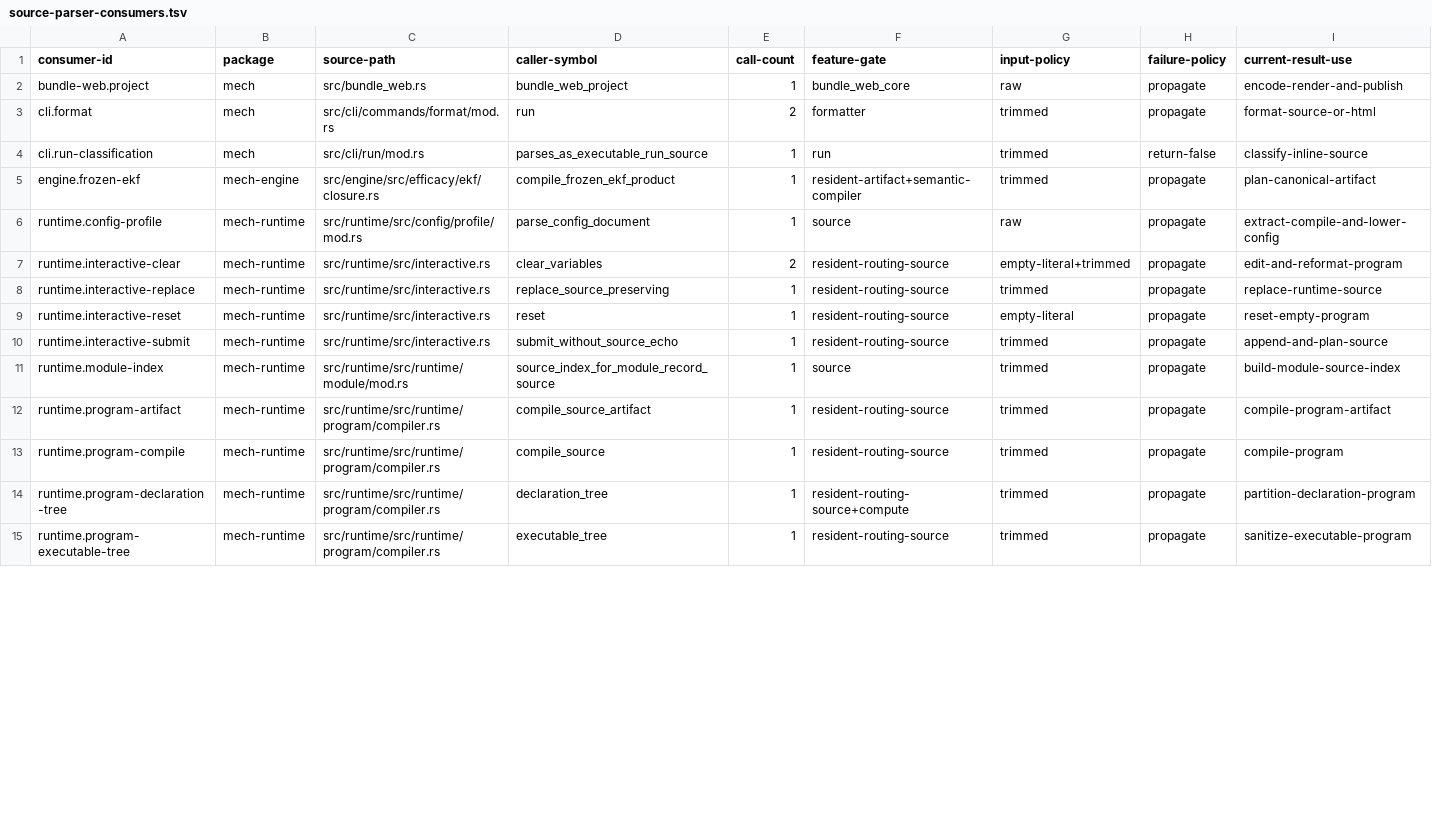
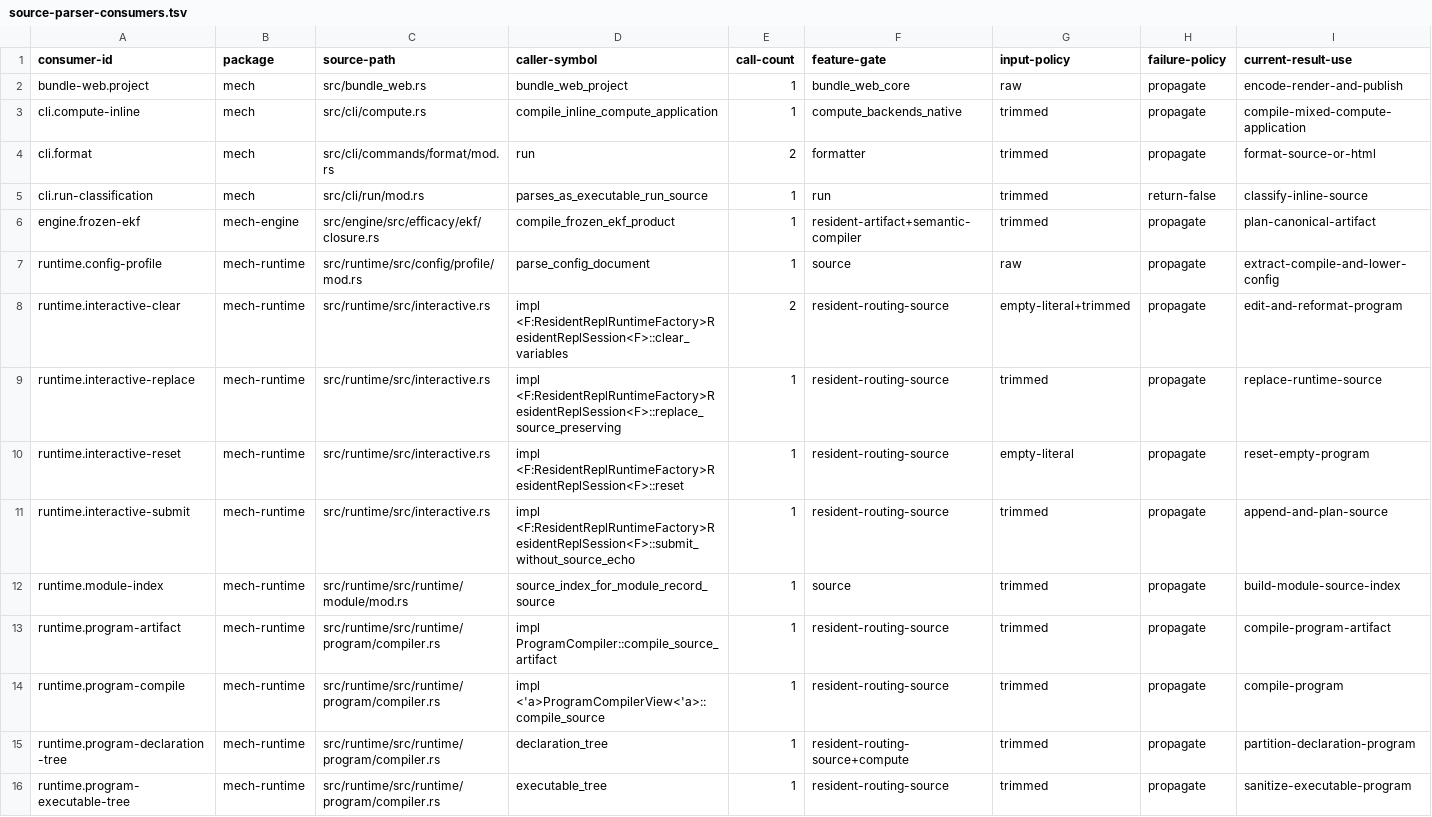
Before and after one commit to mech-lang/mech, a TSV file: docs/design/grammar-audit/source-parser-consumers.tsv, drawn as a sheet; only a part is shown; addresses are those after the commit; rows hold the shown columns only; the diff covers the shown part only; the diff names each change by its address in the sheet, - before the commit and + after, or states it on an @@ line.

```diff
--- a/docs/design/grammar-audit/source-parser-consumers.tsv
+++ b/docs/design/grammar-audit/source-parser-consumers.tsv
+row 3: cli.compute-inline | mech | src/cli/compute.rs | compile_inline_compute_application | 1 | compute_backends_native | trimmed | propagate | compile-mixed-compute-application
-D8 (caller-symbol): clear_variables
+D8 (caller-symbol): impl <F:ResidentReplRuntimeFactory>ResidentReplSession<F>::clear_variables
-D9 (caller-symbol): replace_source_preserving
+D9 (caller-symbol): impl <F:ResidentReplRuntimeFactory>ResidentReplSession<F>::replace_source_preserving
-D10 (caller-symbol): reset
+D10 (caller-symbol): impl <F:ResidentReplRuntimeFactory>ResidentReplSession<F>::reset
-D11 (caller-symbol): submit_without_source_echo
+D11 (caller-symbol): impl <F:ResidentReplRuntimeFactory>ResidentReplSession<F>::submit_without_source_echo
-D13 (caller-symbol): compile_source_artifact
+D13 (caller-symbol): impl ProgramCompiler::compile_source_artifact
-D14 (caller-symbol): compile_source
+D14 (caller-symbol): impl <'a>ProgramCompilerView<'a>::compile_source
```
Also changed, not shown: 1 added row and 9 edited cells elsewhere in this file, 9 other files.
